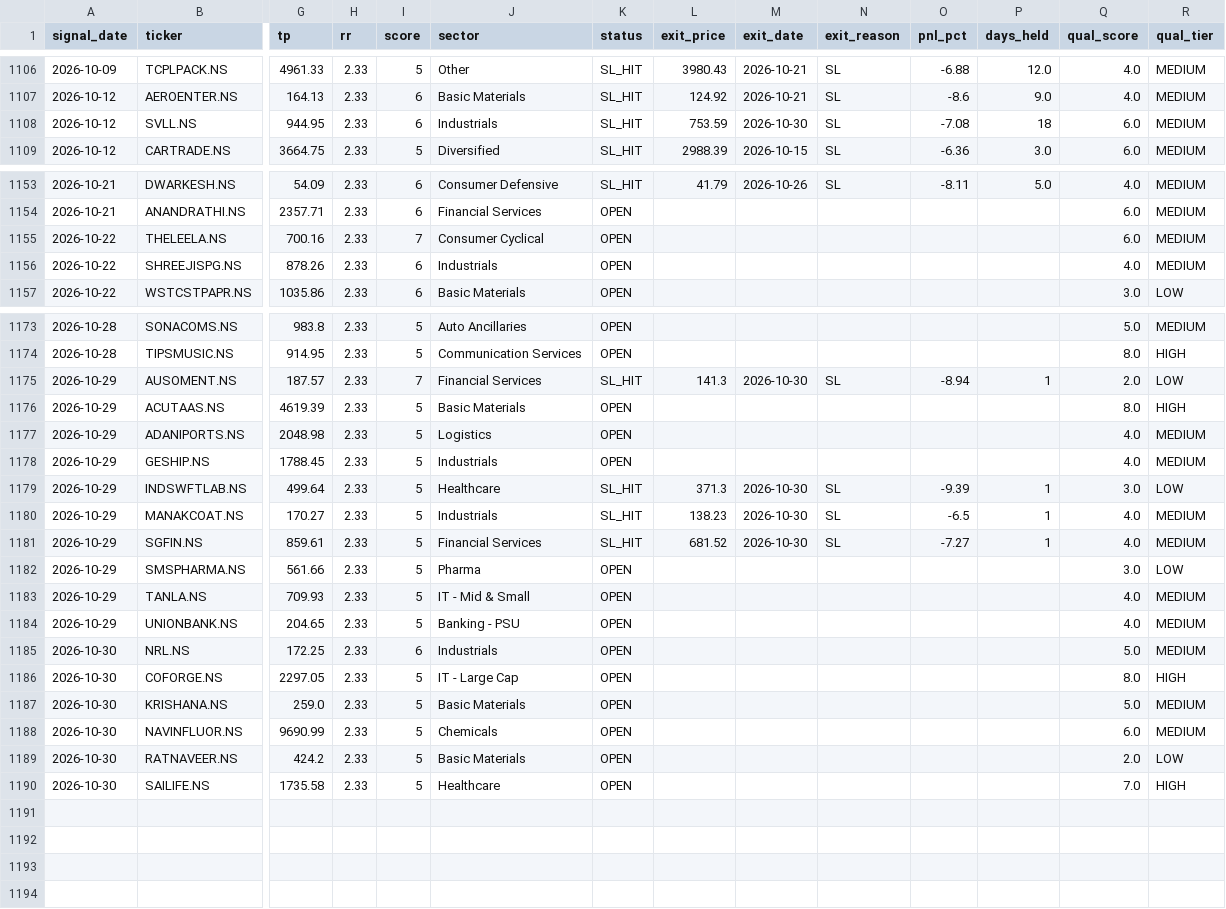
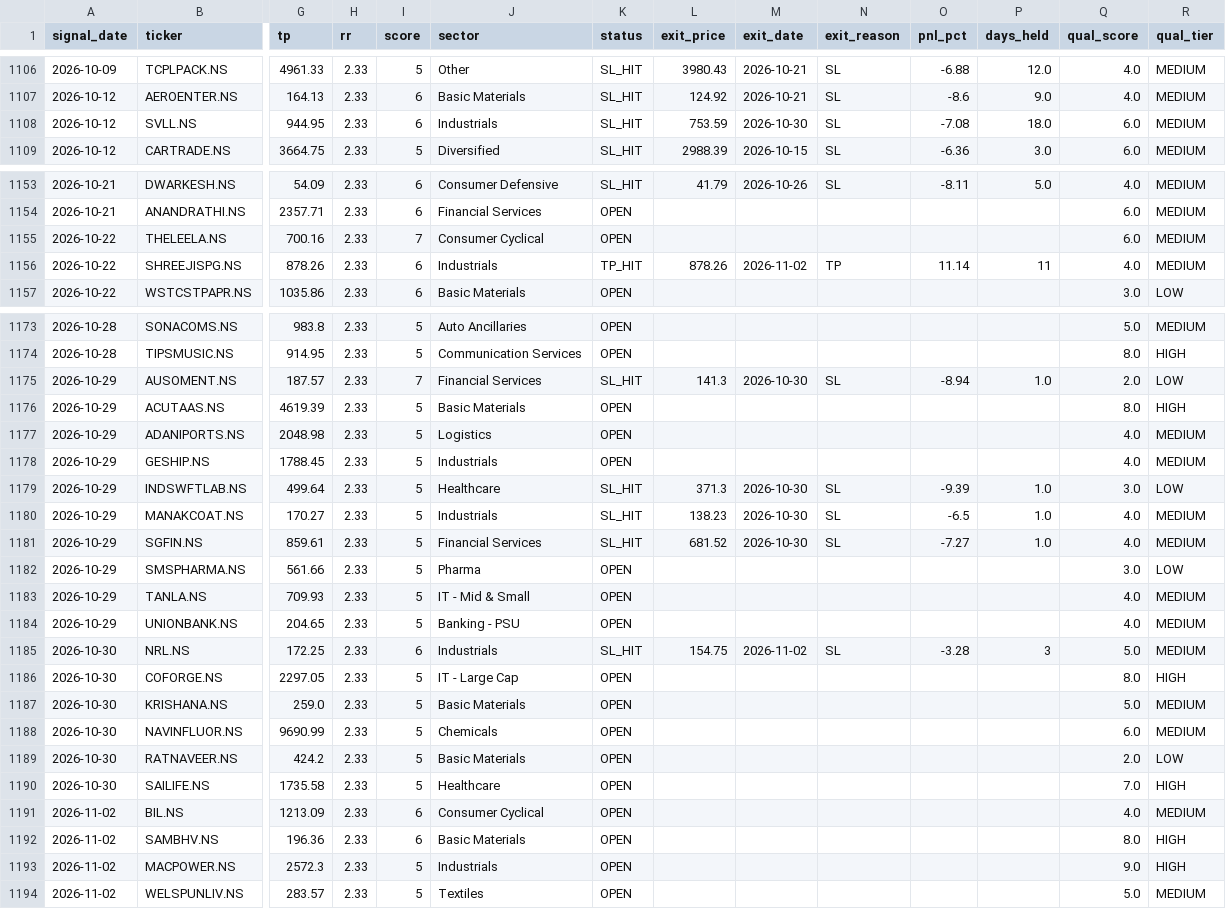
Before and after one commit to Tilak004/quant_backtesting, a CSV file: logs/paper_trades.csv, drawn as a sheet; only a part is shown, gaps mark what is left out; rows hold the shown columns only; the diff covers the shown part only; the diff names each change by its address in the sheet, - before the commit and + after, or states it on an @@ line.

```diff
--- a/logs/paper_trades.csv
+++ b/logs/paper_trades.csv
-P1108 (days_held): 18
+P1108 (days_held): 18.0
-K1156 (status): OPEN
+K1156 (status): TP_HIT
-L1156 (exit_price): (empty)
+L1156 (exit_price): 878.26
-M1156 (exit_date): (empty)
+M1156 (exit_date): 2026-11-02
-N1156 (exit_reason): (empty)
+N1156 (exit_reason): TP
-O1156 (pnl_pct): (empty)
+O1156 (pnl_pct): 11.14
-P1156 (days_held): (empty)
+P1156 (days_held): 11
-P1175 (days_held): 1
+P1175 (days_held): 1.0
-P1179:P1181 (days_held): 1
+P1179:P1181 (days_held): 1.0
-K1185 (status): OPEN
+K1185 (status): SL_HIT
-L1185 (exit_price): (empty)
+L1185 (exit_price): 154.75
-M1185 (exit_date): (empty)
+M1185 (exit_date): 2026-11-02
-N1185 (exit_reason): (empty)
+N1185 (exit_reason): SL
-O1185 (pnl_pct): (empty)
+O1185 (pnl_pct): -3.28
-P1185 (days_held): (empty)
+P1185 (days_held): 3
+row 1191: 2026-11-02 | BIL.NS | 1213.09 | 2.33 | 6 | Consumer Cyclical | OPEN |  |  |  |  |  | 4.0 | MEDIUM
+row 1192: 2026-11-02 | SAMBHV.NS | 196.36 | 2.33 | 6 | Basic Materials | OPEN |  |  |  |  |  | 8.0 | HIGH
+row 1193: 2026-11-02 | MACPOWER.NS | 2572.3 | 2.33 | 5 | Industrials | OPEN |  |  |  |  |  | 9.0 | HIGH
+row 1194: 2026-11-02 | WELSPUNLIV.NS | 283.57 | 2.33 | 5 | Textiles | OPEN |  |  |  |  |  | 5.0 | MEDIUM
```
Also changed, not shown: 3 edited cells elsewhere in this file.
